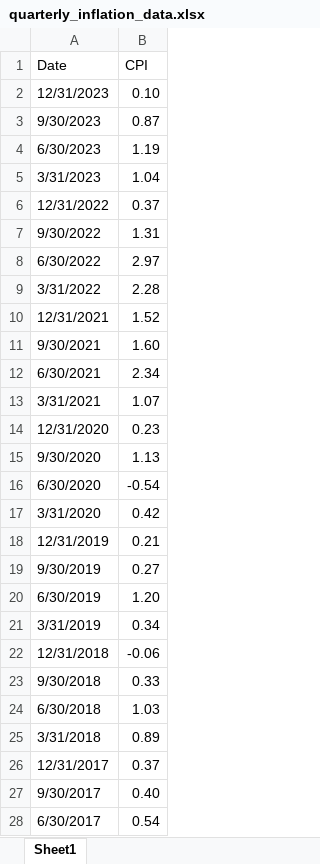
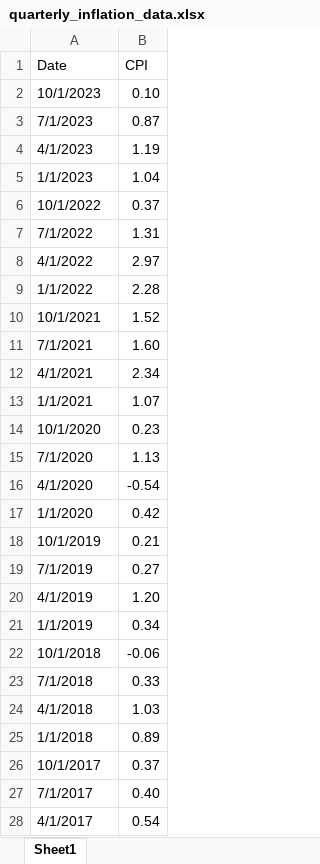
Before and after one commit to tkocd/S-P-500, an Excel workbook: Excel/quarterly_inflation_data.xlsx, sheet Sheet1, drawn as a sheet; only a part is shown; values as stored, in another font and other column widths than the file's, no cell formats; the diff covers the shown part only; the diff names each change by its address in the sheet, - before the commit and + after, or states it on an @@ line.

```diff
--- a/Excel/quarterly_inflation_data.xlsx (sheet Sheet1)
+++ b/Excel/quarterly_inflation_data.xlsx (sheet Sheet1)
-A2 (Date): 12/31/2023
+A2 (Date): 10/1/2023
-A3 (Date): 9/30/2023
+A3 (Date): 7/1/2023
-A4 (Date): 6/30/2023
+A4 (Date): 4/1/2023
-A5 (Date): 3/31/2023
+A5 (Date): 1/1/2023
-A6 (Date): 12/31/2022
+A6 (Date): 10/1/2022
-A7 (Date): 9/30/2022
+A7 (Date): 7/1/2022
-A8 (Date): 6/30/2022
+A8 (Date): 4/1/2022
-A9 (Date): 3/31/2022
+A9 (Date): 1/1/2022
-A10 (Date): 12/31/2021
+A10 (Date): 10/1/2021
-A11 (Date): 9/30/2021
+A11 (Date): 7/1/2021
-A12 (Date): 6/30/2021
+A12 (Date): 4/1/2021
-A13 (Date): 3/31/2021
+A13 (Date): 1/1/2021
-A14 (Date): 12/31/2020
+A14 (Date): 10/1/2020
-A15 (Date): 9/30/2020
+A15 (Date): 7/1/2020
-A16 (Date): 6/30/2020
+A16 (Date): 4/1/2020
-A17 (Date): 3/31/2020
+A17 (Date): 1/1/2020
-A18 (Date): 12/31/2019
+A18 (Date): 10/1/2019
-A19 (Date): 9/30/2019
+A19 (Date): 7/1/2019
-A20 (Date): 6/30/2019
+A20 (Date): 4/1/2019
-A21 (Date): 3/31/2019
+A21 (Date): 1/1/2019
-A22 (Date): 12/31/2018
+A22 (Date): 10/1/2018
-A23 (Date): 9/30/2018
+A23 (Date): 7/1/2018
-A24 (Date): 6/30/2018
+A24 (Date): 4/1/2018
-A25 (Date): 3/31/2018
+A25 (Date): 1/1/2018
-A26 (Date): 12/31/2017
+A26 (Date): 10/1/2017
-A27 (Date): 9/30/2017
+A27 (Date): 7/1/2017
-A28 (Date): 6/30/2017
+A28 (Date): 4/1/2017
```
Also changed, not shown: 89 edited cells elsewhere in this sheet, cell formats, Excel/gdp_gr.xlsx, Excel/sp_q.xlsx.
